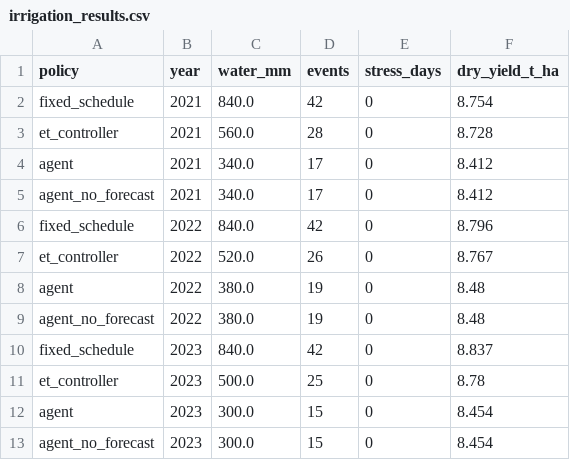
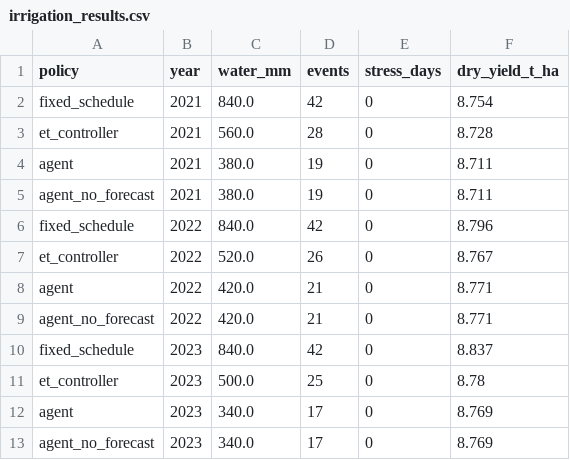
Before and after one commit to loktrishal-05/Solar-Da, a CSV file: bench/results/irrigation_results.csv, drawn as a sheet.

Commit message:
Benchmark v3 results (reproduced identically on a second run), red-team results, v2 log

```diff
--- a/bench/results/irrigation_results.csv
+++ b/bench/results/irrigation_results.csv
@@ -3,11 +3,11 @@ fixed_schedule,2021,840.0,42,0,8.754
 et_controller,2021,560.0,28,0,8.728
-agent,2021,340.0,17,0,8.412
-agent_no_forecast,2021,340.0,17,0,8.412
+agent,2021,380.0,19,0,8.711
+agent_no_forecast,2021,380.0,19,0,8.711
 fixed_schedule,2022,840.0,42,0,8.796
 et_controller,2022,520.0,26,0,8.767
-agent,2022,380.0,19,0,8.48
-agent_no_forecast,2022,380.0,19,0,8.48
+agent,2022,420.0,21,0,8.771
+agent_no_forecast,2022,420.0,21,0,8.771
 fixed_schedule,2023,840.0,42,0,8.837
 et_controller,2023,500.0,25,0,8.78
-agent,2023,300.0,15,0,8.454
-agent_no_forecast,2023,300.0,15,0,8.454
+agent,2023,340.0,17,0,8.769
+agent_no_forecast,2023,340.0,17,0,8.769
```
Also changed, not shown: 8 other files.
